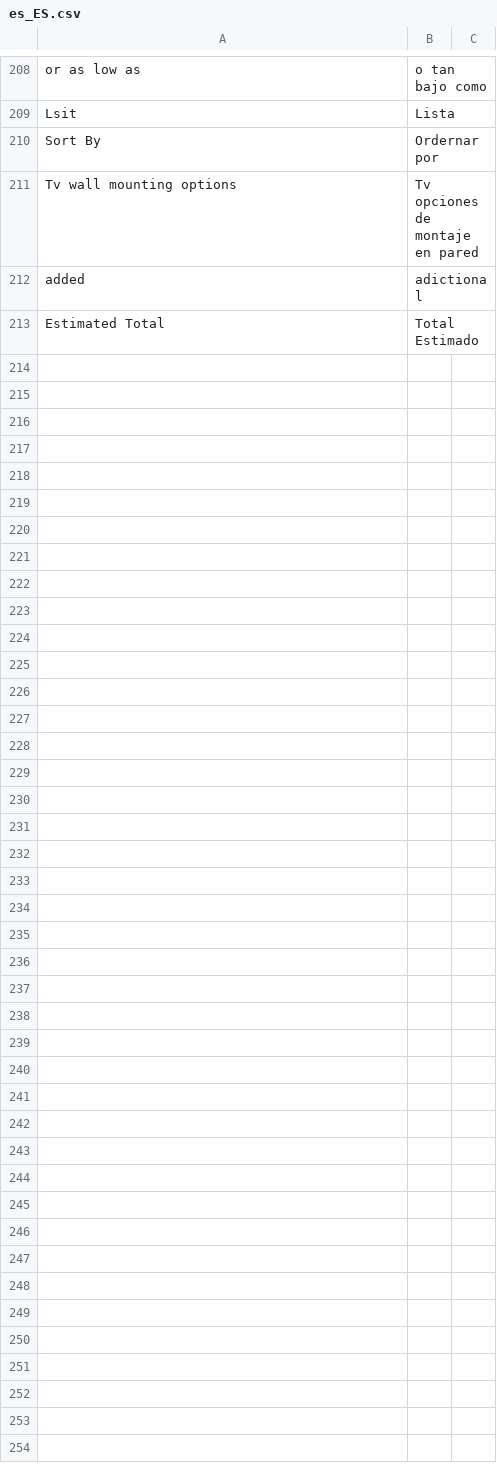
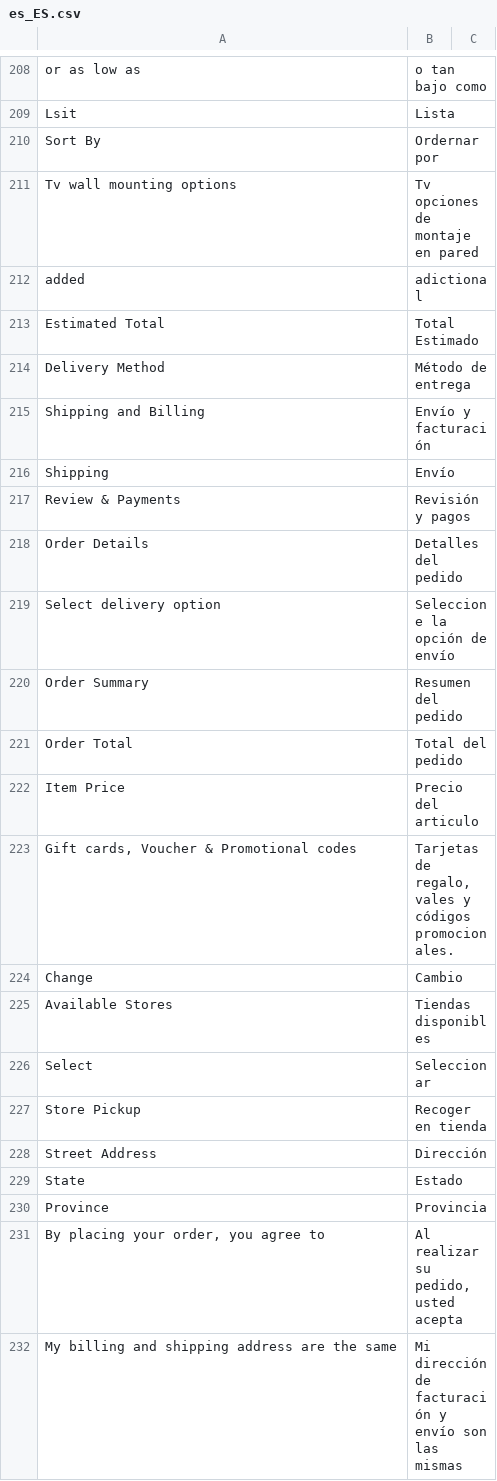
Before and after one commit to hanghua2017/icuracao-dev, a CSV file: app/design/frontend/Dyode/curacao/i18n/es_ES.csv, drawn as a sheet; only a part is shown, gaps mark what is left out.

```diff
--- a/app/design/frontend/Dyode/curacao/i18n/es_ES.csv
+++ b/app/design/frontend/Dyode/curacao/i18n/es_ES.csv
@@ -213 +213,20 @@
 "Estimated Total","Total Estimado"
+"Delivery Method","Método de entrega"
+"Shipping and Billing","Envío y facturación"
+"Shipping","Envío"
+"Review & Payments","Revisión y pagos"
+"Order Details","Detalles del pedido"
+"Select delivery option","Seleccione la opción de envío"
+"Order Summary","Resumen del pedido"
+"Order Total","Total del pedido"
+"Item Price","Precio del articulo"
+"Gift cards, Voucher & Promotional codes","Tarjetas de regalo, vales y códigos promocionales."
+"Change","Cambio"
+"Available Stores","Tiendas disponibles"
+"Select","Seleccionar"
+"Store Pickup","Recoger en tienda"
+"Street Address","Dirección"
+"State","Estado"
+"Province","Provincia"
+"By placing your order, you agree to","Al realizar su pedido, usted acepta"
+"My billing and shipping address are the same","Mi dirección de facturación y envío son las mismas"
```
Also changed, not shown: 2 other files.
